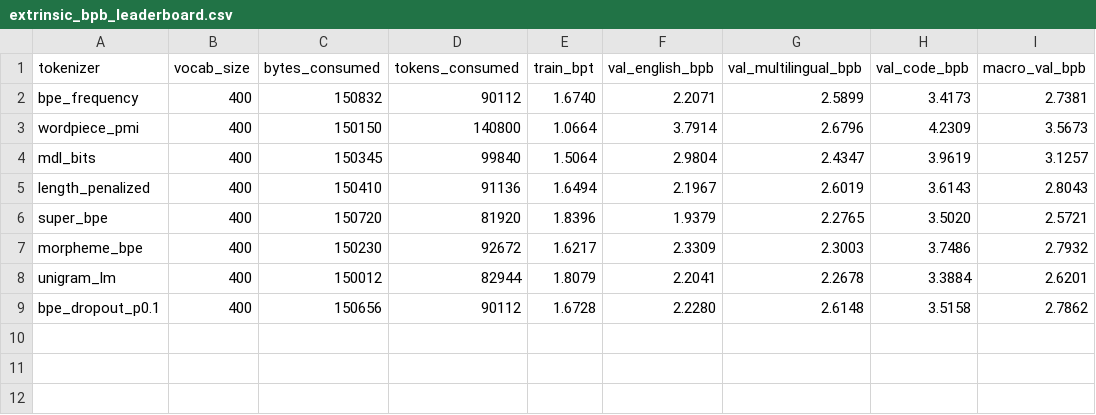
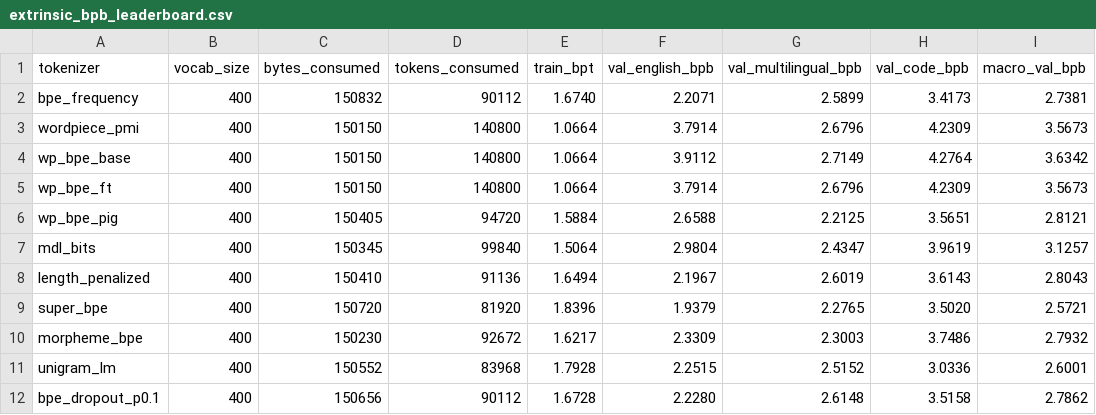
Before and after one commit to Andy34G7/tokenisers, a CSV file: benchmarks/results/colab/extrinsic_bpb_leaderboard.csv, drawn as a sheet.

```diff
--- a/benchmarks/results/colab/extrinsic_bpb_leaderboard.csv
+++ b/benchmarks/results/colab/extrinsic_bpb_leaderboard.csv
@@ -3,2 +3,5 @@ bpe_frequency,400,150832,90112,1.6740,2.2071,2.5899,3.4173,2.7381
 wordpiece_pmi,400,150150,140800,1.0664,3.7914,2.6796,4.2309,3.5673
+wp_bpe_base,400,150150,140800,1.0664,3.9112,2.7149,4.2764,3.6342
+wp_bpe_ft,400,150150,140800,1.0664,3.7914,2.6796,4.2309,3.5673
+wp_bpe_pig,400,150405,94720,1.5884,2.6588,2.2125,3.5651,2.8121
 mdl_bits,400,150345,99840,1.5064,2.9804,2.4347,3.9619,3.1257
@@ -7,3 +10,3 @@ super_bpe,400,150720,81920,1.8396,1.9379,2.2765,3.5020,2.5721
 morpheme_bpe,400,150230,92672,1.6217,2.3309,2.3003,3.7486,2.7932
-unigram_lm,400,150012,82944,1.8079,2.2041,2.2678,3.3884,2.6201
+unigram_lm,400,150552,83968,1.7928,2.2515,2.5152,3.0336,2.6001
 bpe_dropout_p0.1,400,150656,90112,1.6728,2.2280,2.6148,3.5158,2.7862
```
Also changed, not shown: benchmarks/results/intrinsic/intrinsic_leaderboard.csv, benchmarks/results/tokka/tokka_leaderboard.csv, 16 other files.
